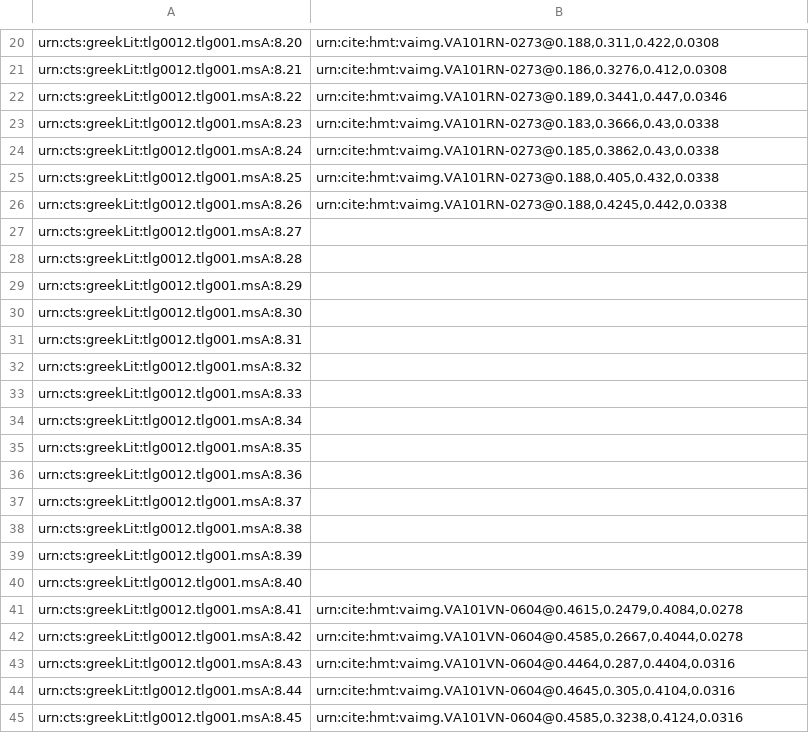
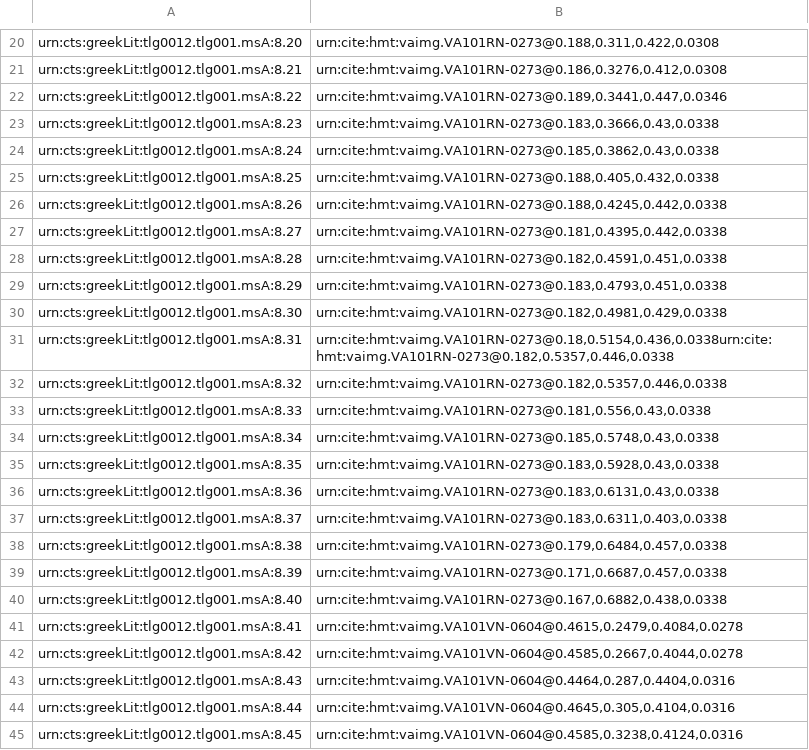
Before and after one commit to hmteditors/acmecleaners, a CSV file: venA-Iliad-8.csv, drawn as a sheet; only a part is shown, gaps mark what is left out.

Commit message:
Update venA-Iliad-8.csv
indexed lines on 101r

```diff
--- a/venA-Iliad-8.csv
+++ b/venA-Iliad-8.csv
@@ -26,16 +26,16 @@ urn:cts:greekLit:tlg0012.tlg001.msA:8.25,"urn:cite:hmt:vaimg.VA101RN-0273@0.188,
 urn:cts:greekLit:tlg0012.tlg001.msA:8.26,"urn:cite:hmt:vaimg.VA101RN-0273@0.188,0.4245,0.442,0.0338"
-urn:cts:greekLit:tlg0012.tlg001.msA:8.27,""
-urn:cts:greekLit:tlg0012.tlg001.msA:8.28,""
-urn:cts:greekLit:tlg0012.tlg001.msA:8.29,""
-urn:cts:greekLit:tlg0012.tlg001.msA:8.30,""
-urn:cts:greekLit:tlg0012.tlg001.msA:8.31,""
-urn:cts:greekLit:tlg0012.tlg001.msA:8.32,""
-urn:cts:greekLit:tlg0012.tlg001.msA:8.33,""
-urn:cts:greekLit:tlg0012.tlg001.msA:8.34,""
-urn:cts:greekLit:tlg0012.tlg001.msA:8.35,""
-urn:cts:greekLit:tlg0012.tlg001.msA:8.36,""
-urn:cts:greekLit:tlg0012.tlg001.msA:8.37,""
-urn:cts:greekLit:tlg0012.tlg001.msA:8.38,""
-urn:cts:greekLit:tlg0012.tlg001.msA:8.39,""
-urn:cts:greekLit:tlg0012.tlg001.msA:8.40,""
+urn:cts:greekLit:tlg0012.tlg001.msA:8.27,"urn:cite:hmt:vaimg.VA101RN-0273@0.181,0.4395,0.442,0.0338"
+urn:cts:greekLit:tlg0012.tlg001.msA:8.28,"urn:cite:hmt:vaimg.VA101RN-0273@0.182,0.4591,0.451,0.0338"
+urn:cts:greekLit:tlg0012.tlg001.msA:8.29,"urn:cite:hmt:vaimg.VA101RN-0273@0.183,0.4793,0.451,0.0338"
+urn:cts:greekLit:tlg0012.tlg001.msA:8.30,"urn:cite:hmt:vaimg.VA101RN-0273@0.182,0.4981,0.429,0.0338"
+urn:cts:greekLit:tlg0012.tlg001.msA:8.31,"urn:cite:hmt:vaimg.VA101RN-0273@0.18,0.5154,0.436,0.0338urn:cite:hmt:vaimg.VA101RN-0273@0.182,0.5357,0.446,0.0338"
+urn:cts:greekLit:tlg0012.tlg001.msA:8.32,"urn:cite:hmt:vaimg.VA101RN-0273@0.182,0.5357,0.446,0.0338"
+urn:cts:greekLit:tlg0012.tlg001.msA:8.33,"urn:cite:hmt:vaimg.VA101RN-0273@0.181,0.556,0.43,0.0338"
+urn:cts:greekLit:tlg0012.tlg001.msA:8.34,"urn:cite:hmt:vaimg.VA101RN-0273@0.185,0.5748,0.43,0.0338"
+urn:cts:greekLit:tlg0012.tlg001.msA:8.35,"urn:cite:hmt:vaimg.VA101RN-0273@0.183,0.5928,0.43,0.0338"
+urn:cts:greekLit:tlg0012.tlg001.msA:8.36,"urn:cite:hmt:vaimg.VA101RN-0273@0.183,0.6131,0.43,0.0338"
+urn:cts:greekLit:tlg0012.tlg001.msA:8.37,"urn:cite:hmt:vaimg.VA101RN-0273@0.183,0.6311,0.403,0.0338"
+urn:cts:greekLit:tlg0012.tlg001.msA:8.38,"urn:cite:hmt:vaimg.VA101RN-0273@0.179,0.6484,0.457,0.0338"
+urn:cts:greekLit:tlg0012.tlg001.msA:8.39,"urn:cite:hmt:vaimg.VA101RN-0273@0.171,0.6687,0.457,0.0338"
+urn:cts:greekLit:tlg0012.tlg001.msA:8.40,"urn:cite:hmt:vaimg.VA101RN-0273@0.167,0.6882,0.438,0.0338"
 urn:cts:greekLit:tlg0012.tlg001.msA:8.41,"urn:cite:hmt:vaimg.VA101VN-0604@0.4615,0.2479,0.4084,0.0278"
```
